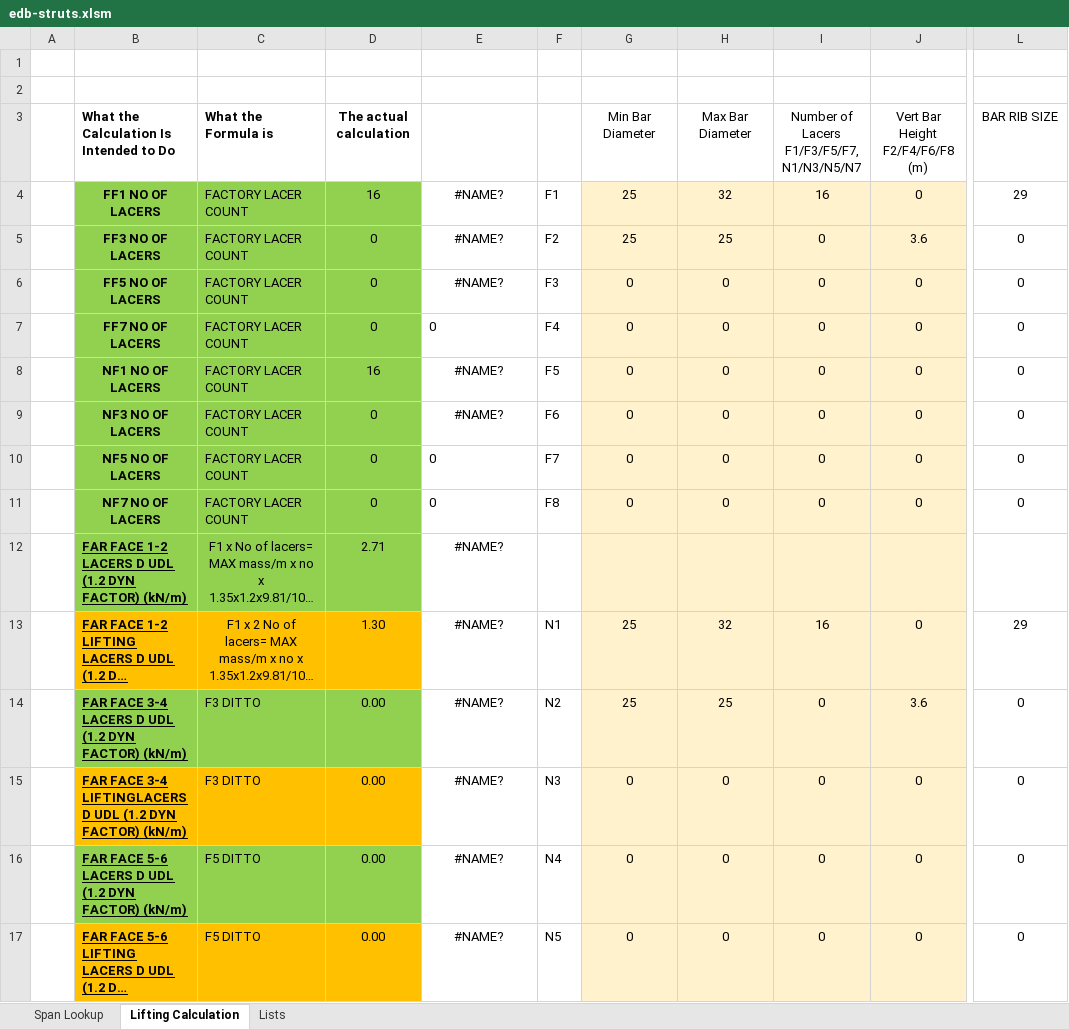
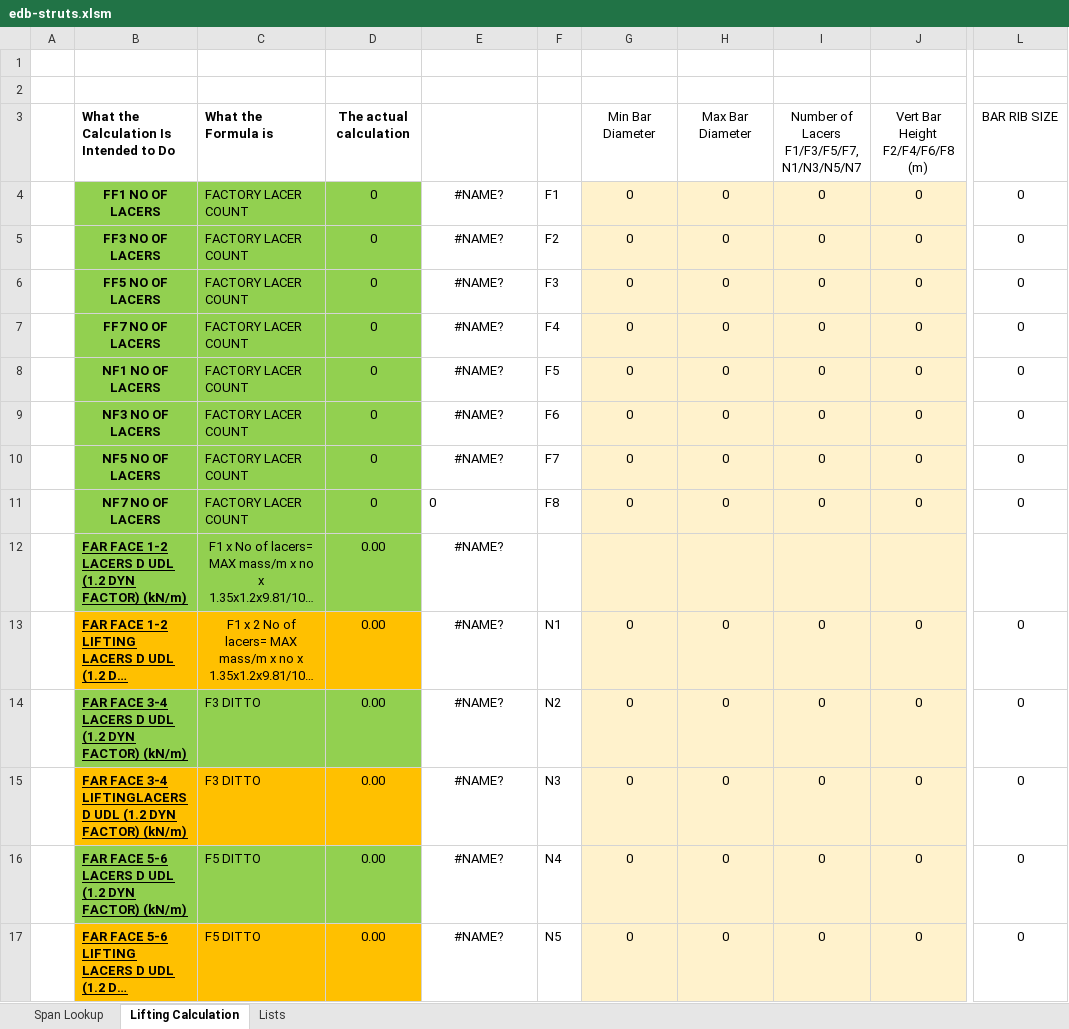
Before and after one commit to Asinha145/avonmouth-cage-lab, an Excel workbook: templates/edb-struts.xlsm, sheet Lifting Calculation, drawn as a sheet; only a part is shown, gaps mark what is left out; long unchanged cells end in …; values as stored, in another font and other column widths than the file's, no borders; the diff covers the shown part only; the diff names each change by its address in the sheet, - before the commit and + after, or states it on an @@ line.

```diff
--- a/templates/edb-struts.xlsm (sheet Lifting Calculation)
+++ b/templates/edb-struts.xlsm (sheet Lifting Calculation)
-D4: 16
+D4: 0
-G4:G5: 25
+G4:G5: 0
-H4: 32
+H4: 0
-I4: 16
+I4: 0
-L4: 29
+L4: 0
-H5: 25
+H5: 0
-J5: 3.6
+J5: 0
-E7: 0
+E7: #NAME?
-E7 alignment: left
+E7 alignment: center
-D8: 16
+D8: 0
-E10: 0
+E10: #NAME?
-E10 alignment: left
+E10 alignment: center
-D12: 2.71
+D12: 0.00
-D13: 1.30
+D13: 0.00
-G13:G14: 25
+G13:G14: 0
-H13: 32
+H13: 0
-I13: 16
+I13: 0
-L13: 29
+L13: 0
-H14: 25
+H14: 0
-J14: 3.6
+J14: 0
```
Also changed, not shown: 139 edited cells and cell formats elsewhere in this sheet, sheet Span Lookup, templates/edb-ubars.xlsm, 2 other files.
